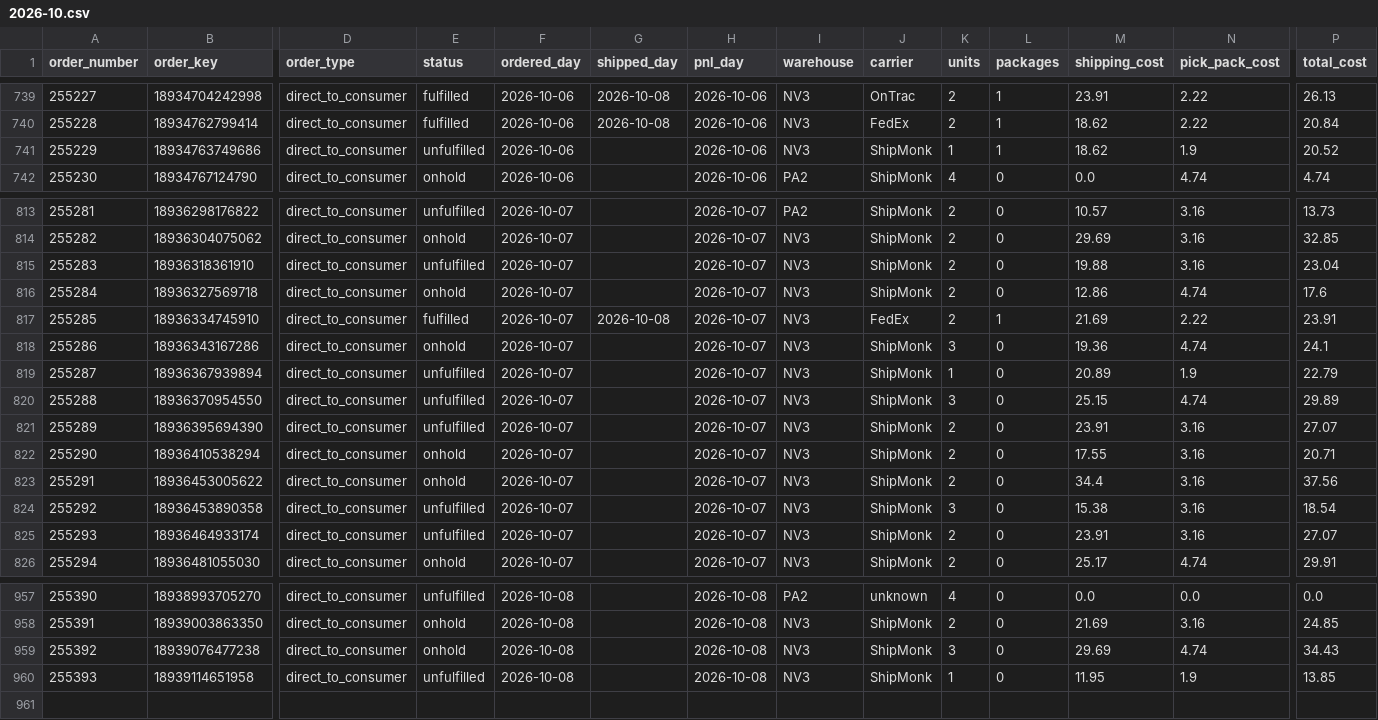
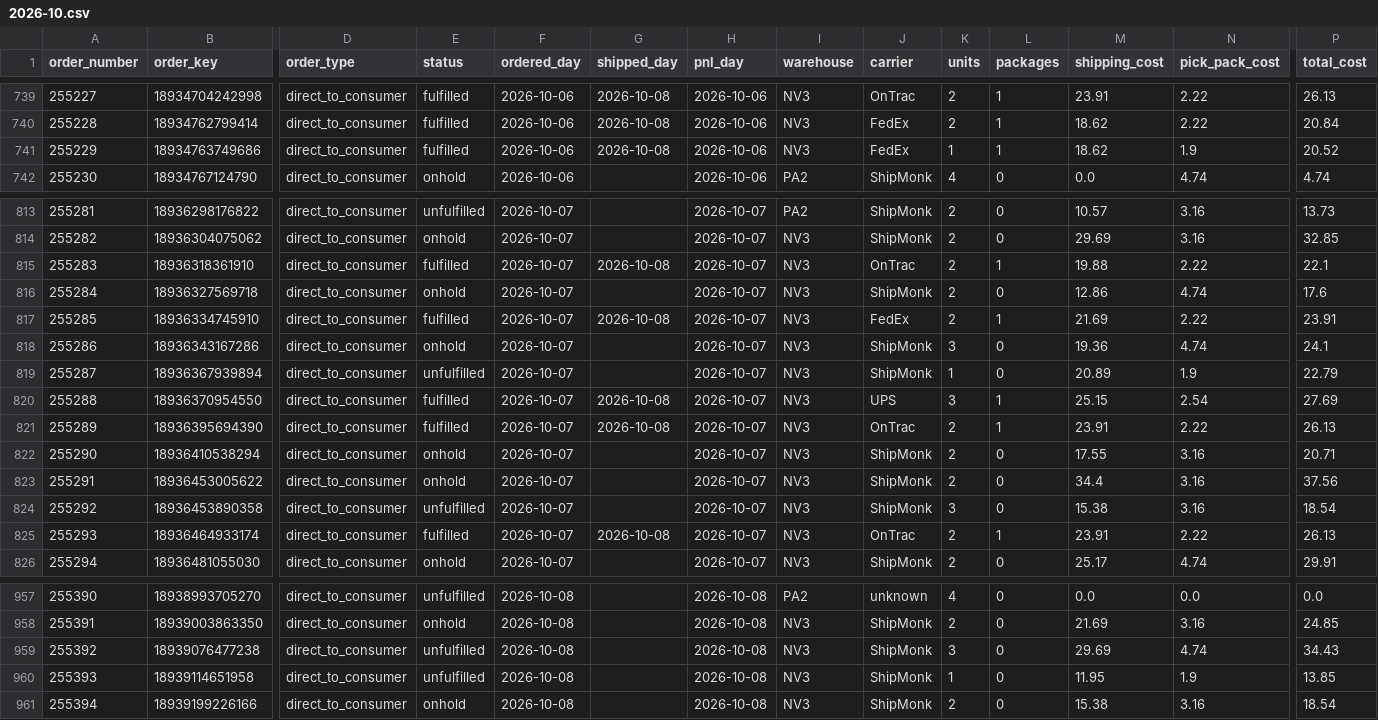
Before and after one commit to taitran-star/ctu-fin-sync-8x2k, a CSV file: data/shipmonk_orders/2026-10.csv, drawn as a sheet; only a part is shown, gaps mark what is left out; rows hold the shown columns only; the diff names each change by its address in the sheet, - before the commit and + after, or states it on an @@ line.

```diff
--- a/data/shipmonk_orders/2026-10.csv
+++ b/data/shipmonk_orders/2026-10.csv
-E741 (status): unfulfilled
+E741 (status): fulfilled
-G741 (shipped_day): (empty)
+G741 (shipped_day): 2026-10-08
-J741 (carrier): ShipMonk
+J741 (carrier): FedEx
-E815 (status): unfulfilled
+E815 (status): fulfilled
-G815 (shipped_day): (empty)
+G815 (shipped_day): 2026-10-08
-J815 (carrier): ShipMonk
+J815 (carrier): OnTrac
-L815 (packages): 0
+L815 (packages): 1
-N815 (pick_pack_cost): 3.16
+N815 (pick_pack_cost): 2.22
-P815 (total_cost): 23.04
+P815 (total_cost): 22.1
-E820:E821 (status): unfulfilled
+E820:E821 (status): fulfilled
-G820:G821 (shipped_day): (empty)
+G820:G821 (shipped_day): 2026-10-08
-J820 (carrier): ShipMonk
+J820 (carrier): UPS
-L820:L821 (packages): 0
+L820:L821 (packages): 1
-N820 (pick_pack_cost): 4.74
+N820 (pick_pack_cost): 2.54
-P820 (total_cost): 29.89
+P820 (total_cost): 27.69
-J821 (carrier): ShipMonk
+J821 (carrier): OnTrac
-N821 (pick_pack_cost): 3.16
+N821 (pick_pack_cost): 2.22
-P821 (total_cost): 27.07
+P821 (total_cost): 26.13
-E825 (status): unfulfilled
+E825 (status): fulfilled
-G825 (shipped_day): (empty)
+G825 (shipped_day): 2026-10-08
-J825 (carrier): ShipMonk
+J825 (carrier): OnTrac
-L825 (packages): 0
+L825 (packages): 1
-N825 (pick_pack_cost): 3.16
+N825 (pick_pack_cost): 2.22
-P825 (total_cost): 27.07
+P825 (total_cost): 26.13
-E959 (status): onhold
+E959 (status): unfulfilled
+row 961: 255394 | 18939199226166 | direct_to_consumer | onhold | 2026-10-08 |  | 2026-10-08 | NV3 | ShipMonk | 2 | 0 | 15.38 | 3.16 | 18.54
```
Also changed, not shown: 1 other file.
